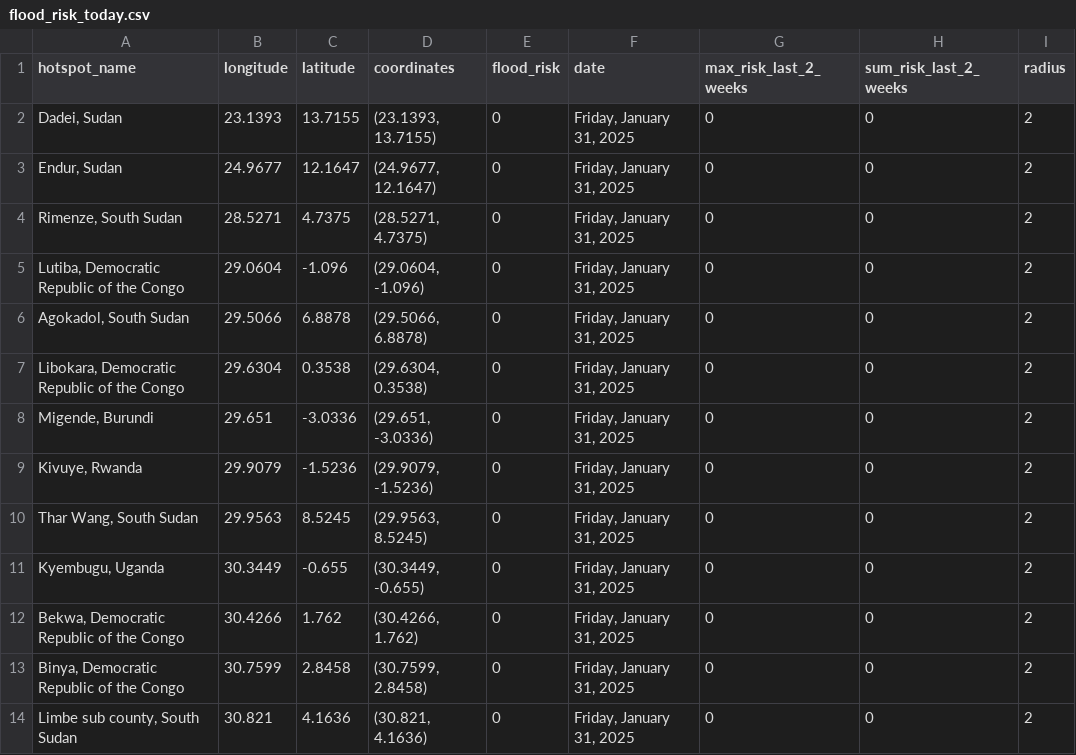
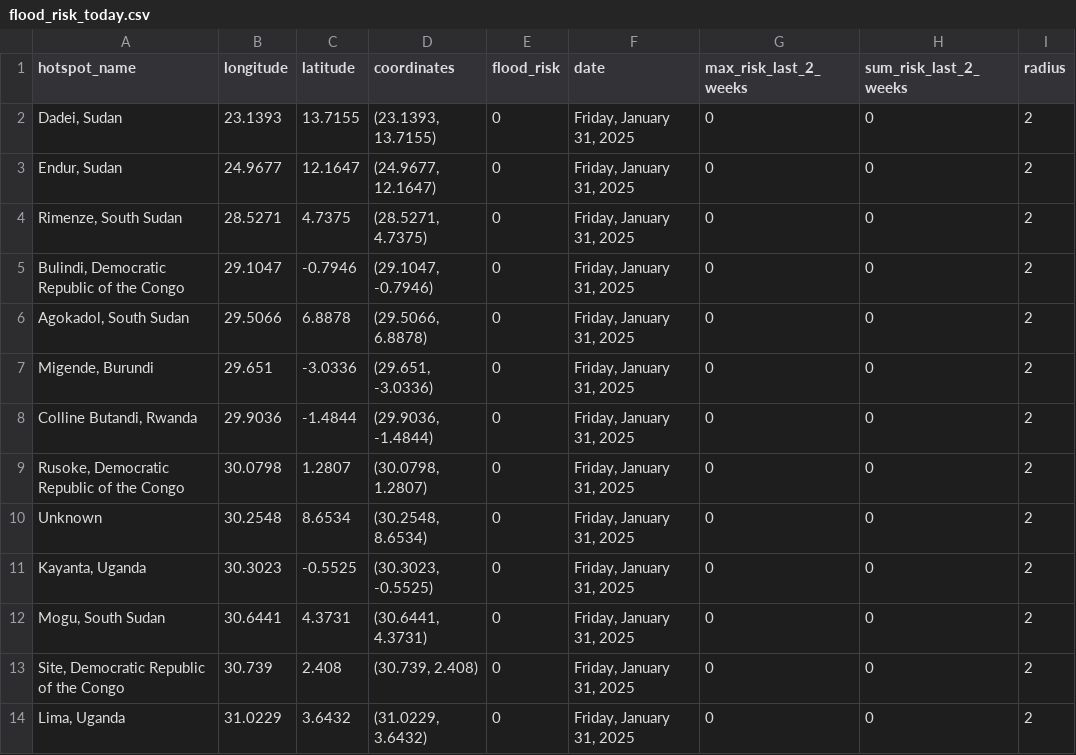
Before and after one commit to annikamcginnis/nile-basin-flood-hotspots-daily, a CSV file: flood_risk_today.csv, drawn as a sheet; only a part is shown; the diff covers the shown part only.

```diff
--- a/flood_risk_today.csv
+++ b/flood_risk_today.csv
@@ -4,11 +4,11 @@ hotspot_name,longitude,latitude,coordinates,flood_risk,date,max_risk_last_2_week
 "Rimenze, South Sudan",28.5271,4.7375,"(28.5271, 4.7375)",0,"Friday, January 31, 2025",0,0,2
-"Lutiba, Democratic Republic of the Congo",29.0604,-1.096,"(29.0604, -1.096)",0,"Friday, January 31, 2025",0,0,2
+"Bulindi, Democratic Republic of the Congo",29.1047,-0.7946,"(29.1047, -0.7946)",0,"Friday, January 31, 2025",0,0,2
 "Agokadol, South Sudan",29.5066,6.8878,"(29.5066, 6.8878)",0,"Friday, January 31, 2025",0,0,2
-"Libokara, Democratic Republic of the Congo",29.6304,0.3538,"(29.6304, 0.3538)",0,"Friday, January 31, 2025",0,0,2
 "Migende, Burundi",29.651,-3.0336,"(29.651, -3.0336)",0,"Friday, January 31, 2025",0,0,2
-"Kivuye, Rwanda",29.9079,-1.5236,"(29.9079, -1.5236)",0,"Friday, January 31, 2025",0,0,2
-"Thar Wang, South Sudan",29.9563,8.5245,"(29.9563, 8.5245)",0,"Friday, January 31, 2025",0,0,2
-"Kyembugu, Uganda",30.3449,-0.655,"(30.3449, -0.655)",0,"Friday, January 31, 2025",0,0,2
-"Bekwa, Democratic Republic of the Congo",30.4266,1.762,"(30.4266, 1.762)",0,"Friday, January 31, 2025",0,0,2
-"Binya, Democratic Republic of the Congo",30.7599,2.8458,"(30.7599, 2.8458)",0,"Friday, January 31, 2025",0,0,2
-"Limbe sub county, South Sudan",30.821,4.1636,"(30.821, 4.1636)",0,"Friday, January 31, 2025",0,0,2
+"Colline Butandi, Rwanda",29.9036,-1.4844,"(29.9036, -1.4844)",0,"Friday, January 31, 2025",0,0,2
+"Rusoke, Democratic Republic of the Congo",30.0798,1.2807,"(30.0798, 1.2807)",0,"Friday, January 31, 2025",0,0,2
+Unknown,30.2548,8.6534,"(30.2548, 8.6534)",0,"Friday, January 31, 2025",0,0,2
+"Kayanta, Uganda",30.3023,-0.5525,"(30.3023, -0.5525)",0,"Friday, January 31, 2025",0,0,2
+"Mogu, South Sudan",30.6441,4.3731,"(30.6441, 4.3731)",0,"Friday, January 31, 2025",0,0,2
+"Site, Democratic Republic of the Congo",30.739,2.408,"(30.739, 2.408)",0,"Friday, January 31, 2025",0,0,2
+"Lima, Uganda",31.0229,3.6432,"(31.0229, 3.6432)",0,"Friday, January 31, 2025",0,0,2
```
Also changed, not shown: 5 added rows, 5 removed rows and 58 edited cells elsewhere in this file, flood_risk_last_2_weeks.csv, 1 other file.
